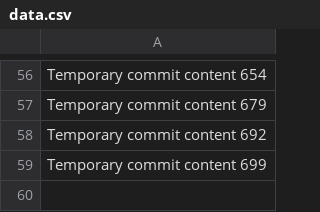
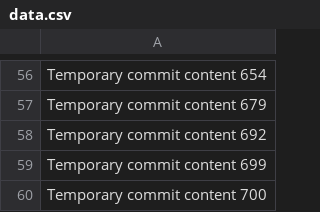
Before and after one commit to paul-inc/web-designers, a CSV file: data.csv, drawn as a sheet; only a part is shown, gaps mark what is left out; the diff names each change by its address in the sheet, - before the commit and + after, or states it on an @@ line.

```diff
--- a/data.csv
+++ b/data.csv
+row 60: Temporary commit content 700
```
